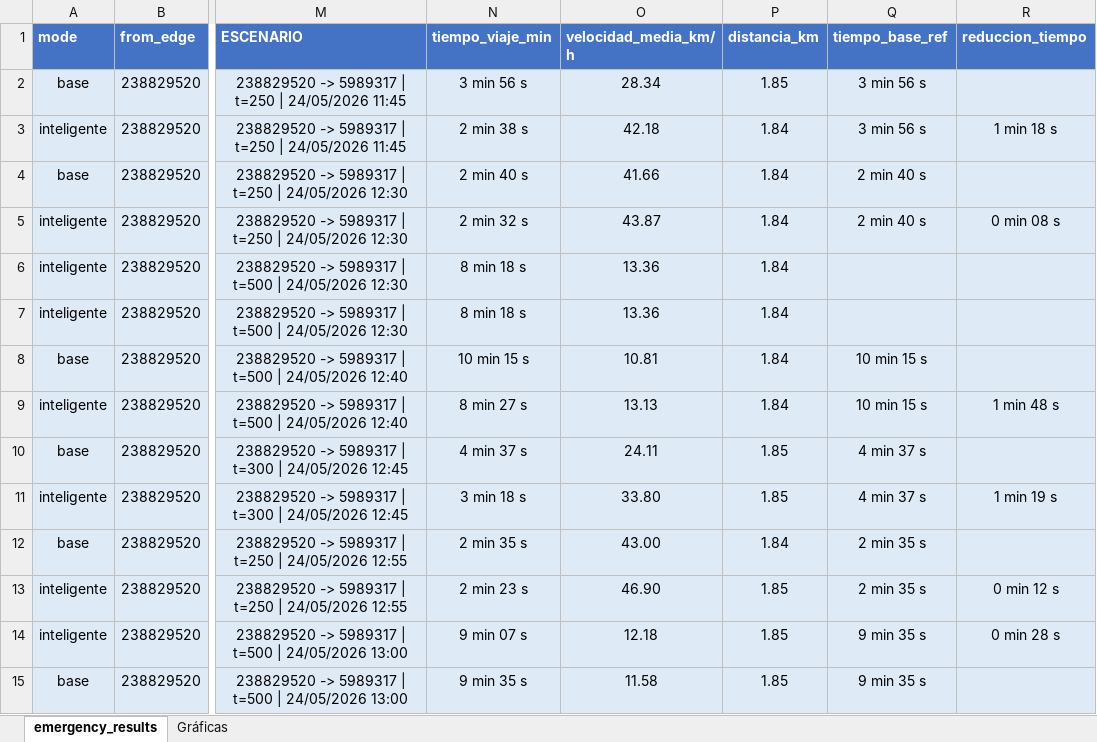
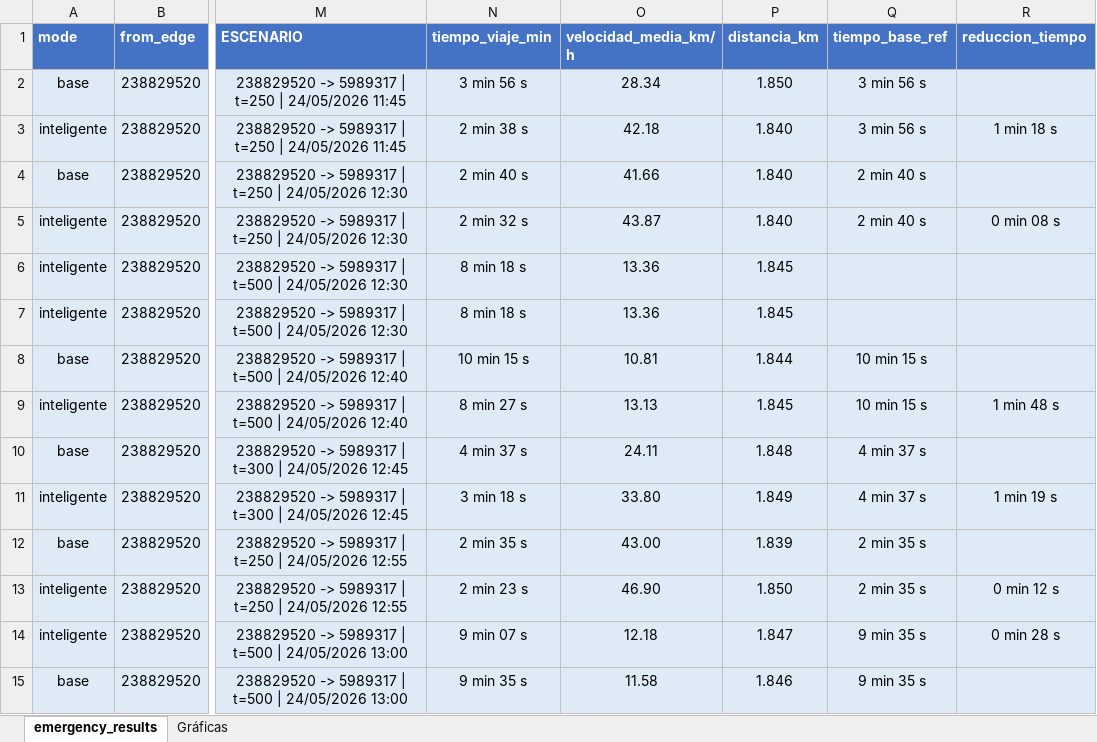
Before and after one commit to jorjorge14/TFM-Gemelo_Digital_de_Movilidad_Urbana, an Excel workbook: version-4/resultados/emergency_results_analisis.xlsx, sheet emergency_results, drawn as a sheet; only a part is shown, gaps mark what is left out; values as stored, in another font and other column widths than the file's, no borders; conditional formats and table styles not drawn; the diff covers the shown part only; the diff names each change by its address in the sheet, - before the commit and + after, or states it on an @@ line.

Commit message:
Ejecutando mas pruebas y obteniedo mas resultados en el excel

```diff
--- a/version-4/resultados/emergency_results_analisis.xlsx (sheet emergency_results)
+++ b/version-4/resultados/emergency_results_analisis.xlsx (sheet emergency_results)
-P2 (distancia_km): 1.85
+P2 (distancia_km): 1.850
-P3:P5 (distancia_km): 1.84
+P3:P5 (distancia_km): 1.840
-P6:P7 (distancia_km): 1.84
+P6:P7 (distancia_km): 1.845
-P8 (distancia_km): 1.84
+P8 (distancia_km): 1.844
-P9 (distancia_km): 1.84
+P9 (distancia_km): 1.845
-P10 (distancia_km): 1.85
+P10 (distancia_km): 1.848
-P11 (distancia_km): 1.85
+P11 (distancia_km): 1.849
-P12 (distancia_km): 1.84
+P12 (distancia_km): 1.839
-P13 (distancia_km): 1.85
+P13 (distancia_km): 1.850
-P14 (distancia_km): 1.85
+P14 (distancia_km): 1.847
-P15 (distancia_km): 1.85
+P15 (distancia_km): 1.846
```
Also changed, not shown: 28 added rows, 1 removed row and 20 edited cells elsewhere in this sheet, sheet Gráficas, formulas that keep their value, charts or pictures, 7 other files.
